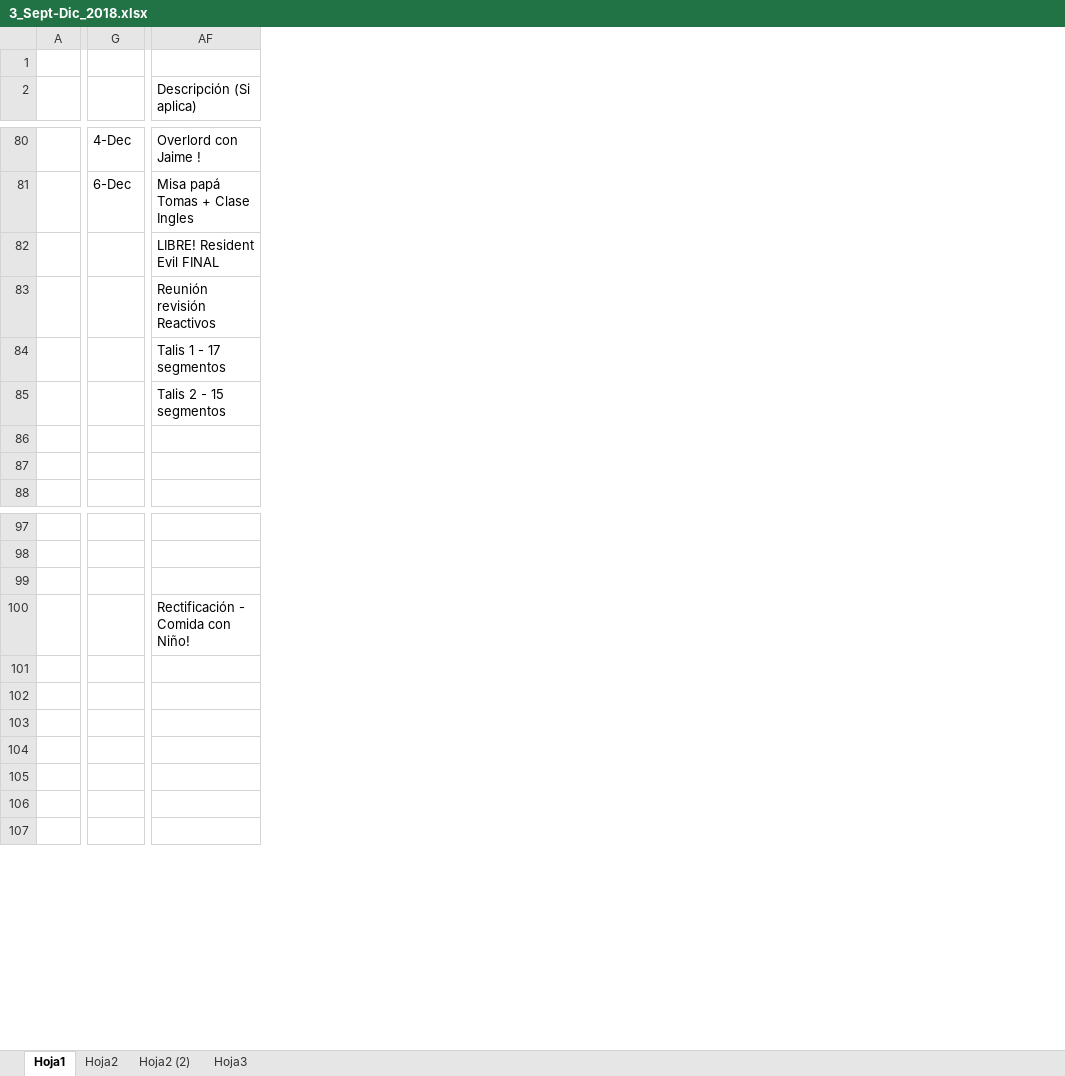
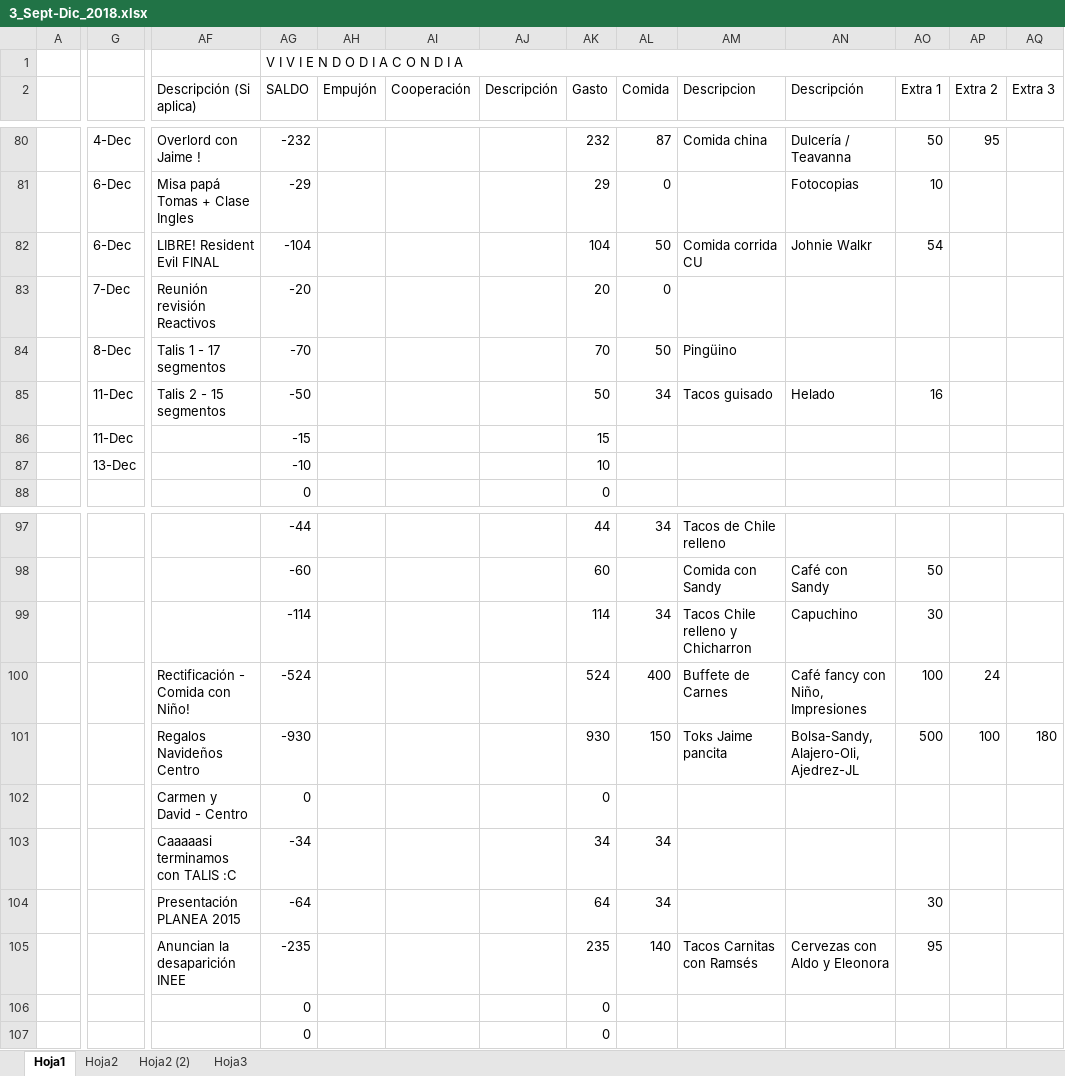
Before and after one commit to Adrifelcha/Adrifelcha, an Excel workbook: Finanzas/3_Sept-Dic_2018.xlsx, sheet Hoja1, drawn as a sheet; only a part is shown, gaps mark what is left out; values as stored, in another font and other column widths than the file's, no cell formats; the diff covers the shown part only; the diff names each change by its address in the sheet, - before the commit and + after, or states it on an @@ line.

Commit message:
Actualizacion

```diff
--- a/Finanzas/3_Sept-Dic_2018.xlsx (sheet Hoja1)
+++ b/Finanzas/3_Sept-Dic_2018.xlsx (sheet Hoja1)
@@ column AG (SALDO) unhidden, row 1: V I V I E N D O D I A C O N D I A; rows 80-88: -232 | -29 | -104 | -20 | -70 | -50 | -15 | -10 | 0; rows 97-107: -44 | -60 | -114 | -524 | -930 | 0 | -34 | -64 | -235 | 0 | 0 @@
@@ column AH (Empujón) unhidden, empty @@
@@ column AI (Cooperación) unhidden, empty @@
@@ column AJ (Descripción) unhidden, empty @@
@@ column AK (Gasto) unhidden, rows 80-88: 232 | 29 | 104 | 20 | 70 | 50 | 15 | 10 | 0; rows 97-107: 44 | 60 | 114 | 524 | 930 | 0 | 34 | 64 | 235 | 0 | 0 @@
@@ column AL (Comida) unhidden, rows 80-85: 87 | 0 | 50 | 0 | 50 | 34; rows 97-105: 34 |  | 34 | 400 | 150 |  | 34 | 34 | 140 @@
@@ column AM (Descripcion) unhidden, rows 80-85: Comida china |  | Comida corrida CU |  | Pingüino | Tacos guisado; rows 97-105: Tacos de Chile relleno | Comida con Sandy | Tacos Chile relleno y Chicharron | Buffete de Carnes | Toks Jaime pancita |  |  |  | Tacos Carnitas con Ramsés @@
@@ column AN (Descripción) unhidden, rows 80-85: Dulcería / Teavanna | Fotocopias | Johnie Walkr |  |  | Helado; rows 98-105: Café con Sandy | Capuchino | Café fancy con Niño, Impresiones | Bolsa-Sandy, Alajero-Oli, Ajedrez-JL |  |  |  | Cervezas con Aldo y Eleonora @@
@@ column AO (Extra 1) unhidden, rows 80-85: 50 | 10 | 54 |  |  | 16; rows 98-105: 50 | 30 | 100 | 500 |  |  | 30 | 95 @@
@@ column AP (Extra 2) unhidden, row 80: 95; rows 100-101: 24 | 100 @@
@@ column AQ (Extra 3) unhidden, row 101: 180 @@
-G82: (empty)
+G82: 6-Dec
-G83: (empty)
+G83: 7-Dec
-G84: (empty)
+G84: 8-Dec
-G85:G86: (empty)
+G85:G86: 11-Dec
-G87: (empty)
+G87: 13-Dec
-AF101 (Descripción (Si aplica)): (empty)
+AF101 (Descripción (Si aplica)): Regalos Navideños Centro
-AF102 (Descripción (Si aplica)): (empty)
+AF102 (Descripción (Si aplica)): Carmen y David - Centro
-AF103 (Descripción (Si aplica)): (empty)
+AF103 (Descripción (Si aplica)): Caaaaasi terminamos con TALIS :C
-AF104 (Descripción (Si aplica)): (empty)
+AF104 (Descripción (Si aplica)): Presentación PLANEA 2015
-AF105 (Descripción (Si aplica)): (empty)
+AF105 (Descripción (Si aplica)): Anuncian la desaparición INEE
```
Also changed, not shown: 7 added columns, 27 edited cells and merged cells elsewhere in this sheet, cell formats, hidden cells.
